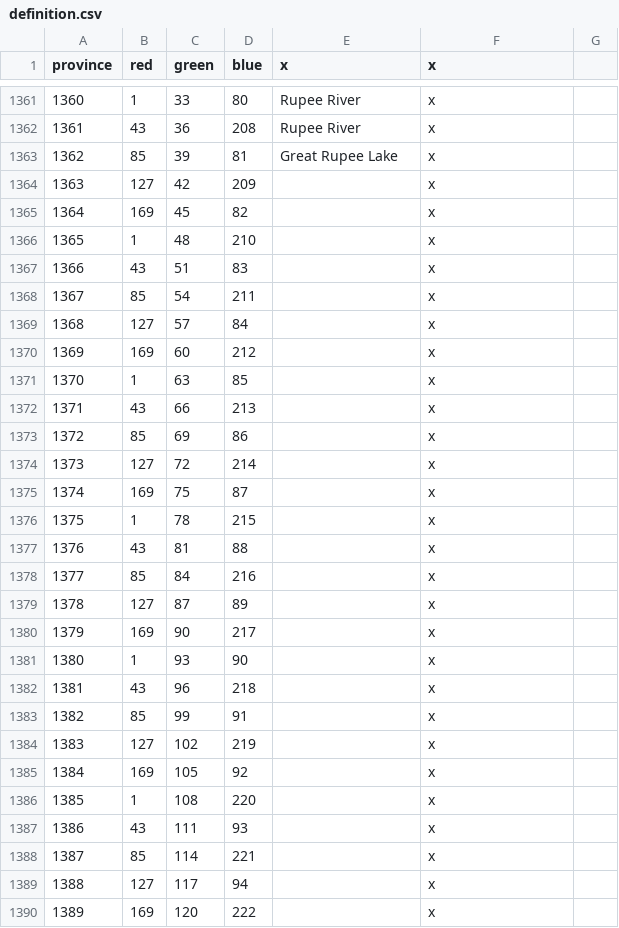
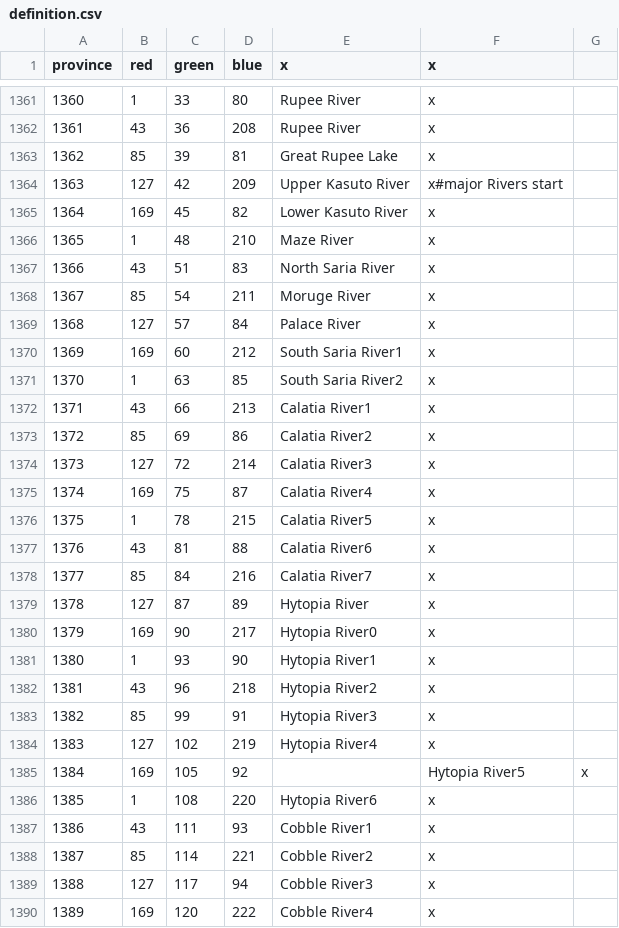
Before and after one commit to locustgate/Hylian-Kings, a CSV file: Hylian Kings/map/definition.csv, drawn as a sheet; only a part is shown, gaps mark what is left out; the diff covers the shown part only.

```diff
--- a/Hylian Kings/map/definition.csv
+++ b/Hylian Kings/map/definition.csv
@@ -1363,28 +1363,28 @@ province;red;green;blue;x;x
 1362;85;39;81;Great Rupee Lake;x
-1363;127;42;209;;x
-1364;169;45;82;;x
-1365;1;48;210;;x
-1366;43;51;83;;x
-1367;85;54;211;;x
-1368;127;57;84;;x
-1369;169;60;212;;x
-1370;1;63;85;;x
-1371;43;66;213;;x
-1372;85;69;86;;x
-1373;127;72;214;;x
-1374;169;75;87;;x
-1375;1;78;215;;x
-1376;43;81;88;;x
-1377;85;84;216;;x
-1378;127;87;89;;x
-1379;169;90;217;;x
-1380;1;93;90;;x
-1381;43;96;218;;x
-1382;85;99;91;;x
-1383;127;102;219;;x
-1384;169;105;92;;x
-1385;1;108;220;;x
-1386;43;111;93;;x
-1387;85;114;221;;x
-1388;127;117;94;;x
-1389;169;120;222;;x
+1363;127;42;209;Upper Kasuto River;x#major Rivers start
+1364;169;45;82;Lower Kasuto River;x
+1365;1;48;210;Maze River;x
+1366;43;51;83;North Saria River;x
+1367;85;54;211;Moruge River;x
+1368;127;57;84;Palace River;x
+1369;169;60;212;South Saria River1;x
+1370;1;63;85;South Saria River2;x
+1371;43;66;213;Calatia River1;x
+1372;85;69;86;Calatia River2;x
+1373;127;72;214;Calatia River3;x
+1374;169;75;87;Calatia River4;x
+1375;1;78;215;Calatia River5;x
+1376;43;81;88;Calatia River6;x
+1377;85;84;216;Calatia River7;x
+1378;127;87;89;Hytopia River;x
+1379;169;90;217;Hytopia River0;x
+1380;1;93;90;Hytopia River1;x
+1381;43;96;218;Hytopia River2;x
+1382;85;99;91;Hytopia River3;x
+1383;127;102;219;Hytopia River4;x
+1384;169;105;92;;Hytopia River5;x
+1385;1;108;220;Hytopia River6;x
+1386;43;111;93;Cobble River1;x
+1387;85;114;221;Cobble River2;x
+1388;127;117;94;Cobble River3;x
+1389;169;120;222;Cobble River4;x
```
Also changed, not shown: 72 edited cells elsewhere in this file, Hylian Kings/localisation/0_Province_names.csv, 2 other files.
